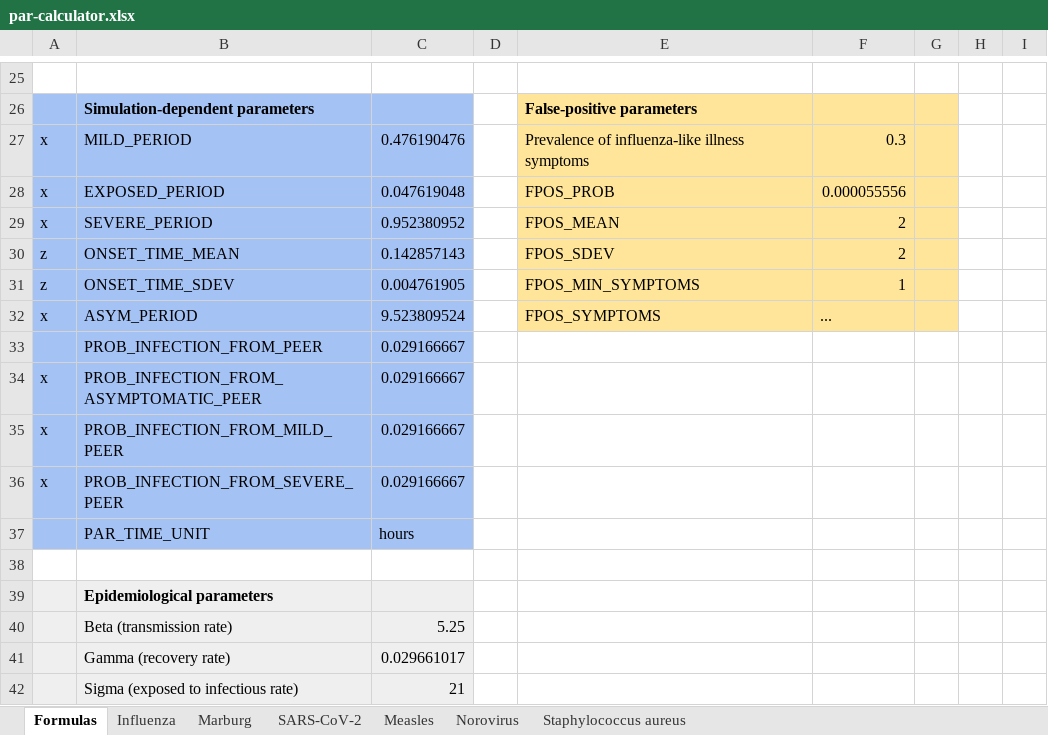
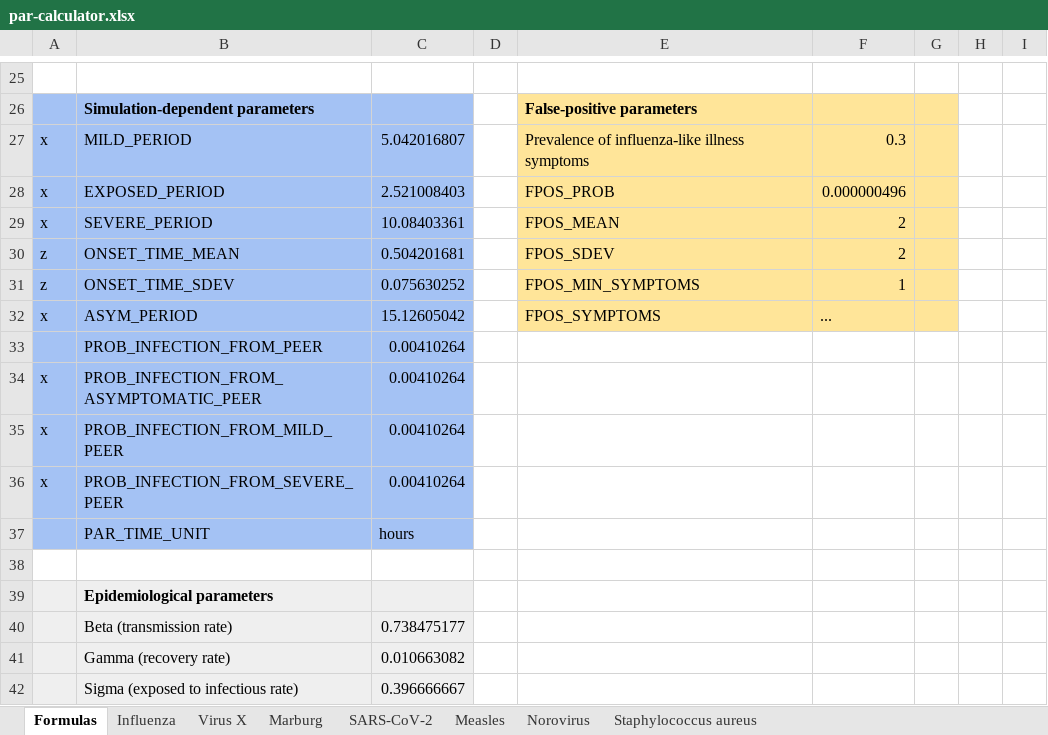
Before and after one commit to colabobio/oo-parameters, an Excel workbook: generation/par-calculator.xlsx, sheet Formulas, drawn as a sheet; only a part is shown, gaps mark what is left out; values as stored, in another font and other column widths than the file's, no borders; the diff covers the shown part only; the diff names each change by its address in the sheet, - before the commit and + after, or states it on an @@ line.

Commit message:
added virus x

```diff
--- a/generation/par-calculator.xlsx (sheet Formulas)
+++ b/generation/par-calculator.xlsx (sheet Formulas)
+sheet tab: Virus X
-C27: 0.476190476
+C27: 5.042016807
-C28: 0.047619048
+C28: 2.521008403
-F28: 0.000055556
+F28: 0.000000496
-C29: 0.952380952
+C29: 10.08403361
-C30: 0.142857143
+C30: 0.504201681
-C31: 0.004761905
+C31: 0.075630252
-C32: 9.523809524
+C32: 15.12605042
-C33:C36: 0.029166667
+C33:C36: 0.00410264
-C40: 5.25
+C40: 0.738475177
-C41: 0.029661017
+C41: 0.010663082
-C42: 21
+C42: 0.396666667
```
Also changed, not shown: 14 edited cells elsewhere in this sheet.
